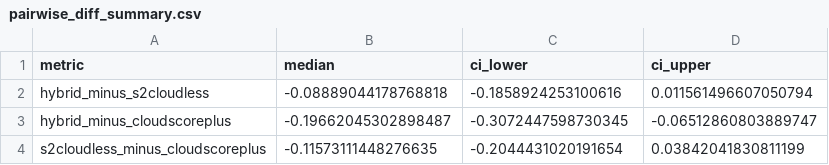
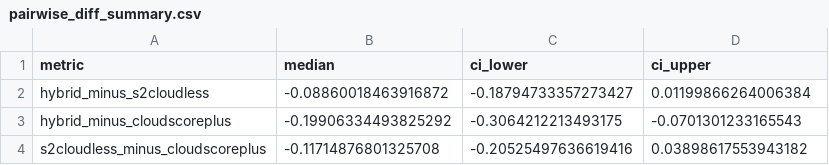
Before and after one commit to oliviajakli/cloud-masking, a CSV file: results/bootstrap/pairwise_diff_summary.csv, drawn as a sheet.

```diff
--- a/results/bootstrap/pairwise_diff_summary.csv
+++ b/results/bootstrap/pairwise_diff_summary.csv
@@ -1,4 +1,4 @@
 metric,median,ci_lower,ci_upper
-hybrid_minus_s2cloudless,-0.08889044178768818,-0.1858924253100616,0.011561496607050794
-hybrid_minus_cloudscoreplus,-0.19662045302898487,-0.3072447598730345,-0.06512860803889747
-s2cloudless_minus_cloudscoreplus,-0.11573111448276635,-0.2044431020191654,0.03842041830811199
+hybrid_minus_s2cloudless,-0.08860018463916872,-0.18794733357273427,0.01199866264006384
+hybrid_minus_cloudscoreplus,-0.19906334493825292,-0.3064212213493175,-0.0701301233165543
+s2cloudless_minus_cloudscoreplus,-0.11714876801325708,-0.20525497636619416,0.03898617553943182
```
Also changed, not shown: results/bootstrap/alg_bootstrap_raw.csv, results/bootstrap/algorithm_summary.csv, 1 other file.
